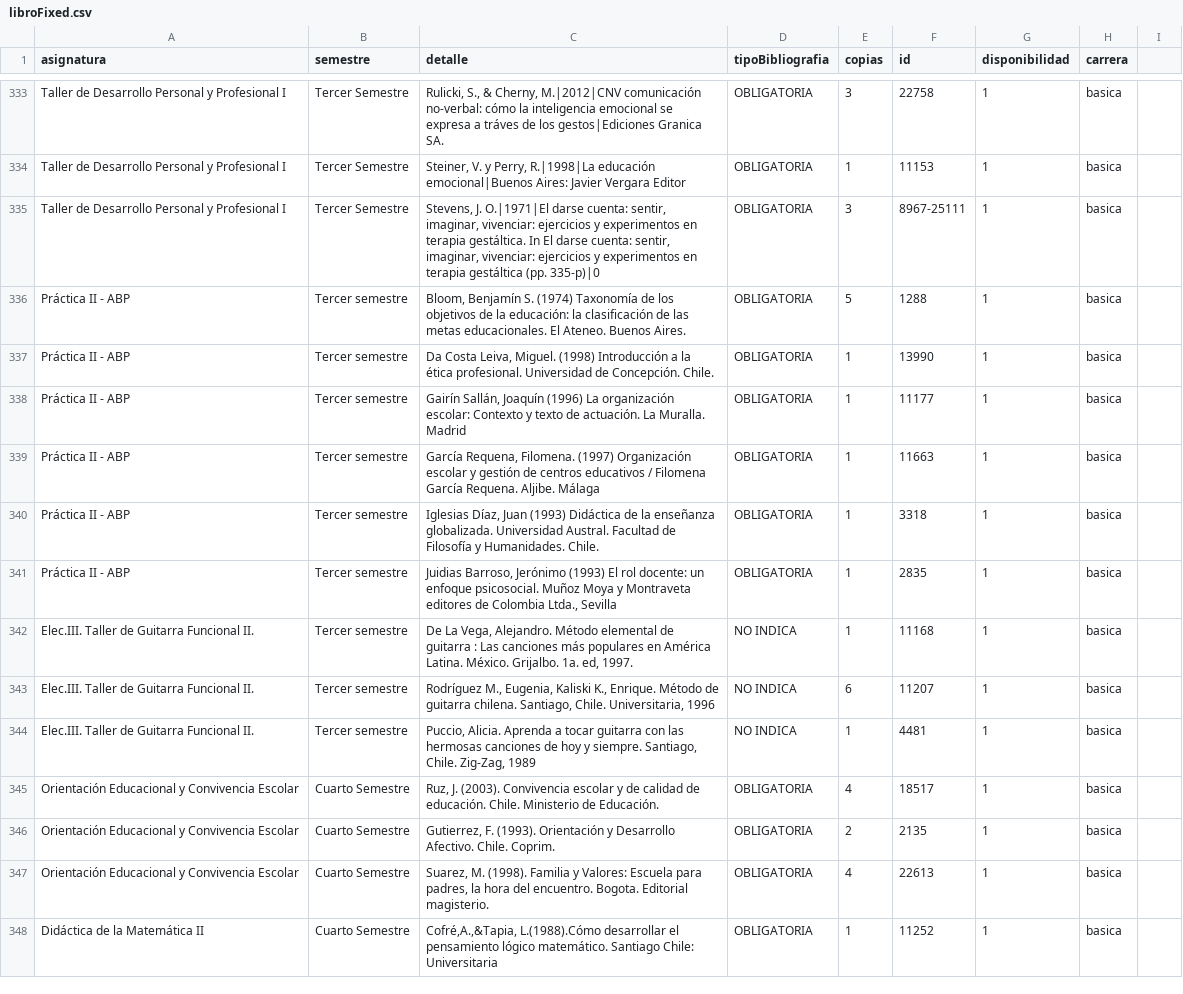
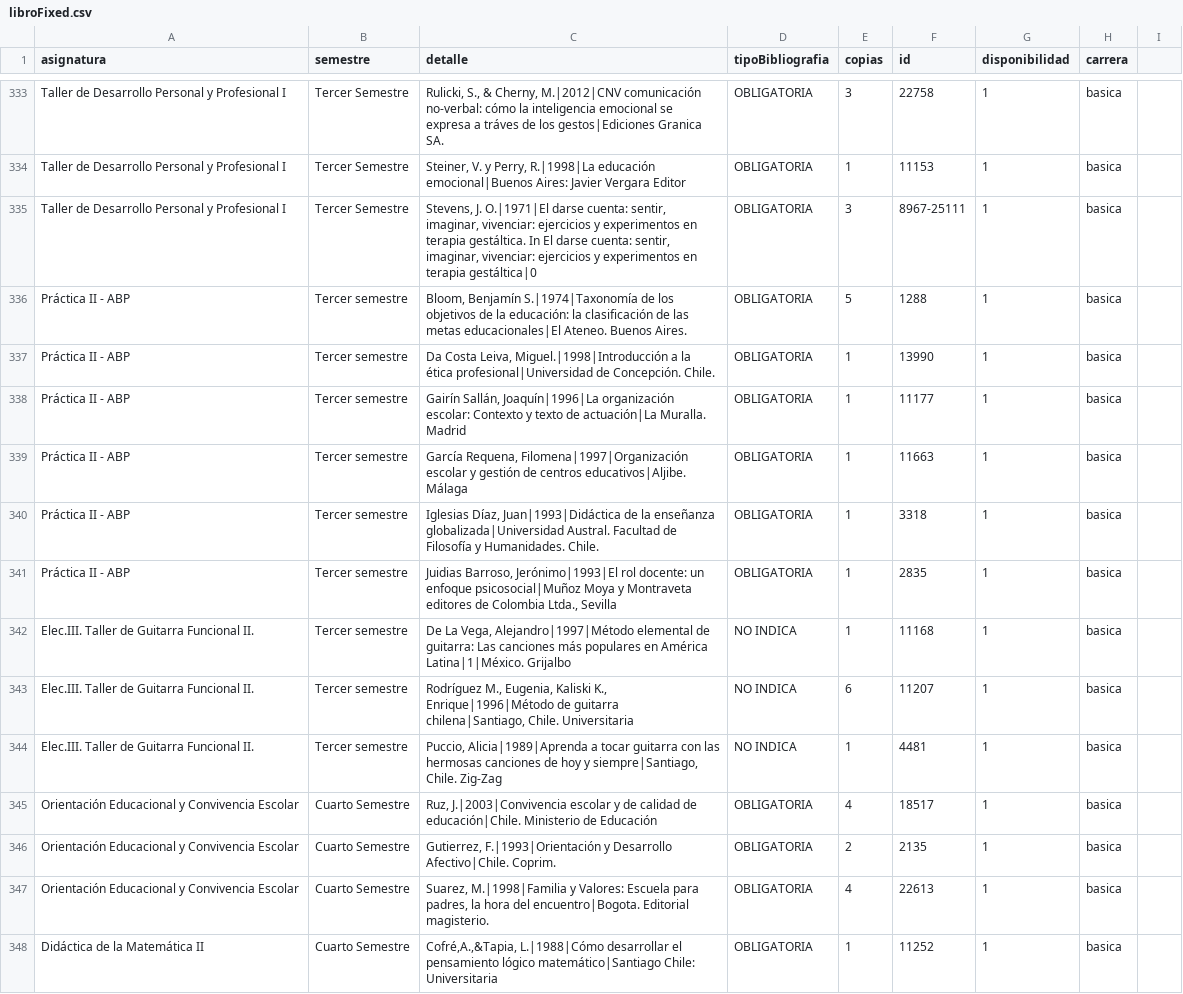
Before and after one commit to SelfSpectrum/udaBiblioteca, a CSV file: libroFixed.csv, drawn as a sheet; only a part is shown, gaps mark what is left out; the diff covers the shown part only.

```diff
--- a/libroFixed.csv
+++ b/libroFixed.csv
@@ -334,15 +334,15 @@ Taller de Desarrollo Personal y Profesional I	Tercer Semestre	Rulicki, S., & Che
 Taller de Desarrollo Personal y Profesional I	Tercer Semestre	Steiner, V. y Perry, R.|1998|La educación emocional|Buenos Aires: Javier Vergara Editor	OBLIGATORIA	1	11153	1	basica
-Taller de Desarrollo Personal y Profesional I	Tercer Semestre	Stevens, J. O.|1971|El darse cuenta: sentir, imaginar, vivenciar: ejercicios y experimentos en terapia gestáltica. In El darse cuenta: sentir, imaginar, vivenciar: ejercicios y experimentos en terapia gestáltica (pp. 335-p)|0	OBLIGATORIA	3	8967-25111	1	basica
-Práctica II - ABP	Tercer semestre	Bloom, Benjamín S. (1974) Taxonomía de los objetivos de la educación: la clasificación de las metas educacionales. El Ateneo. Buenos Aires.	OBLIGATORIA	5	1288	1	basica
-Práctica II - ABP	Tercer semestre	Da Costa Leiva, Miguel. (1998) Introducción a la ética profesional. Universidad de Concepción. Chile.	OBLIGATORIA	1	13990	1	basica
-Práctica II - ABP	Tercer semestre	Gairín Sallán, Joaquín (1996) La organización escolar: Contexto y texto de actuación. La Muralla. Madrid	OBLIGATORIA	1	11177	1	basica
-Práctica II - ABP	Tercer semestre	García Requena, Filomena. (1997) Organización escolar y gestión de centros educativos / Filomena García Requena. Aljibe. Málaga	OBLIGATORIA	1	11663	1	basica
-Práctica II - ABP	Tercer semestre	Iglesias Díaz, Juan (1993) Didáctica de la enseñanza globalizada. Universidad Austral. Facultad de Filosofía y Humanidades. Chile.	OBLIGATORIA	1	3318	1	basica
-Práctica II - ABP	Tercer semestre	Juidias Barroso, Jerónimo (1993) El rol docente: un enfoque psicosocial. Muñoz Moya y Montraveta editores de Colombia Ltda., Sevilla	OBLIGATORIA	1	2835	1	basica
-Elec.III. Taller de Guitarra Funcional II.	Tercer semestre	De La Vega, Alejandro. Método elemental de guitarra : Las canciones más populares en América Latina. México. Grijalbo. 1a. ed, 1997.	NO INDICA	1	11168	1	basica
-Elec.III. Taller de Guitarra Funcional II.	Tercer semestre	Rodríguez M., Eugenia, Kaliski K., Enrique. Método de guitarra chilena. Santiago, Chile. Universitaria, 1996	NO INDICA	6	11207	1	basica
-Elec.III. Taller de Guitarra Funcional II.	Tercer semestre	Puccio, Alicia. Aprenda a tocar guitarra con las hermosas canciones de hoy y siempre. Santiago, Chile. Zig-Zag, 1989	NO INDICA	1	4481	1	basica
-Orientación Educacional y Convivencia Escolar	Cuarto Semestre	Ruz, J. (2003). Convivencia escolar y de calidad de educación. Chile. Ministerio de Educación.	OBLIGATORIA	4	18517	1	basica
-Orientación Educacional y Convivencia Escolar	Cuarto Semestre	Gutierrez, F. (1993). Orientación y Desarrollo Afectivo. Chile. Coprim.	OBLIGATORIA	2	2135	1	basica
-Orientación Educacional y Convivencia Escolar	Cuarto Semestre	Suarez, M. (1998). Familia y Valores: Escuela para padres, la hora del encuentro. Bogota. Editorial magisterio.	OBLIGATORIA	4	22613	1	basica
-Didáctica de la Matemática II	Cuarto Semestre	Cofré,A.,&Tapia, L.(1988).Cómo desarrollar el pensamiento lógico matemático. Santiago Chile: Universitaria	OBLIGATORIA	1	11252	1	basica
+Taller de Desarrollo Personal y Profesional I	Tercer Semestre	Stevens, J. O.|1971|El darse cuenta: sentir, imaginar, vivenciar: ejercicios y experimentos en terapia gestáltica. In El darse cuenta: sentir, imaginar, vivenciar: ejercicios y experimentos en terapia gestáltica|0	OBLIGATORIA	3	8967-25111	1	basica
+Práctica II - ABP	Tercer semestre	Bloom, Benjamín S.|1974|Taxonomía de los objetivos de la educación: la clasificación de las metas educacionales|El Ateneo. Buenos Aires.	OBLIGATORIA	5	1288	1	basica
+Práctica II - ABP	Tercer semestre	Da Costa Leiva, Miguel.|1998|Introducción a la ética profesional|Universidad de Concepción. Chile.	OBLIGATORIA	1	13990	1	basica
+Práctica II - ABP	Tercer semestre	Gairín Sallán, Joaquín|1996|La organización escolar: Contexto y texto de actuación|La Muralla. Madrid	OBLIGATORIA	1	11177	1	basica
+Práctica II - ABP	Tercer semestre	García Requena, Filomena|1997|Organización escolar y gestión de centros educativos|Aljibe. Málaga	OBLIGATORIA	1	11663	1	basica
+Práctica II - ABP	Tercer semestre	Iglesias Díaz, Juan|1993|Didáctica de la enseñanza globalizada|Universidad Austral. Facultad de Filosofía y Humanidades. Chile.	OBLIGATORIA	1	3318	1	basica
+Práctica II - ABP	Tercer semestre	Juidias Barroso, Jerónimo|1993|El rol docente: un enfoque psicosocial|Muñoz Moya y Montraveta editores de Colombia Ltda., Sevilla	OBLIGATORIA	1	2835	1	basica
+Elec.III. Taller de Guitarra Funcional II.	Tercer semestre	De La Vega, Alejandro|1997|Método elemental de guitarra: Las canciones más populares en América Latina|1|México. Grijalbo	NO INDICA	1	11168	1	basica
+Elec.III. Taller de Guitarra Funcional II.	Tercer semestre	Rodríguez M., Eugenia, Kaliski K., Enrique|1996|Método de guitarra chilena|Santiago, Chile. Universitaria	NO INDICA	6	11207	1	basica
+Elec.III. Taller de Guitarra Funcional II.	Tercer semestre	Puccio, Alicia|1989|Aprenda a tocar guitarra con las hermosas canciones de hoy y siempre|Santiago, Chile. Zig-Zag	NO INDICA	1	4481	1	basica
+Orientación Educacional y Convivencia Escolar	Cuarto Semestre	Ruz, J.|2003|Convivencia escolar y de calidad de educación|Chile. Ministerio de Educación	OBLIGATORIA	4	18517	1	basica
+Orientación Educacional y Convivencia Escolar	Cuarto Semestre	Gutierrez, F.|1993|Orientación y Desarrollo Afectivo|Chile. Coprim.	OBLIGATORIA	2	2135	1	basica
+Orientación Educacional y Convivencia Escolar	Cuarto Semestre	Suarez, M.|1998|Familia y Valores: Escuela para padres, la hora del encuentro|Bogota. Editorial magisterio.	OBLIGATORIA	4	22613	1	basica
+Didáctica de la Matemática II	Cuarto Semestre	Cofré,A.,&Tapia, L.|1988|Cómo desarrollar el pensamiento lógico matemático|Santiago Chile: Universitaria	OBLIGATORIA	1	11252	1	basica
```
Also changed, not shown: 55 edited cells elsewhere in this file, 1 other file.
